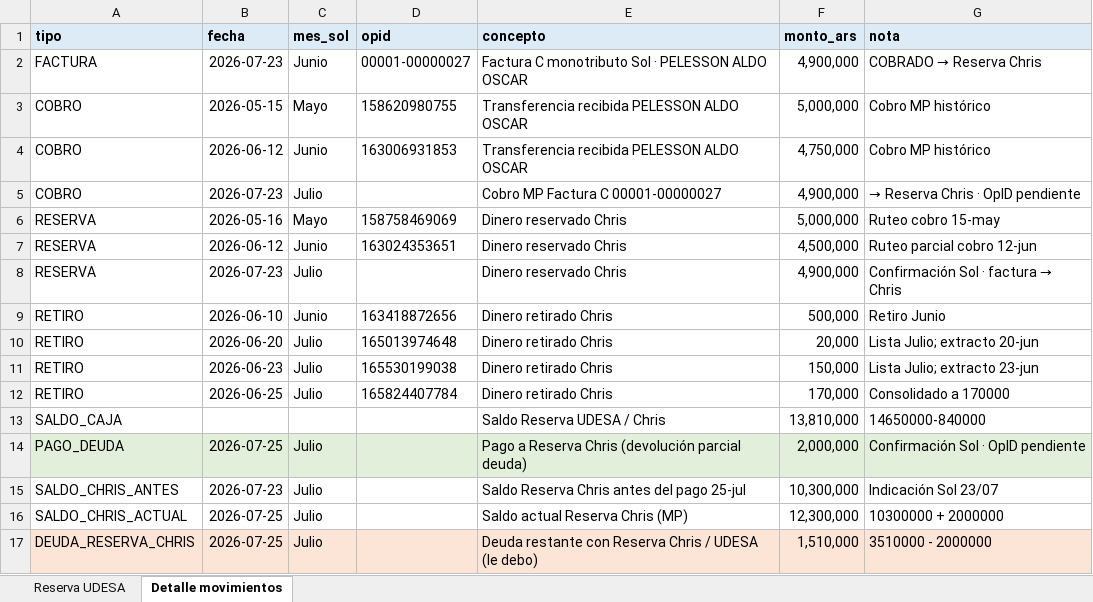
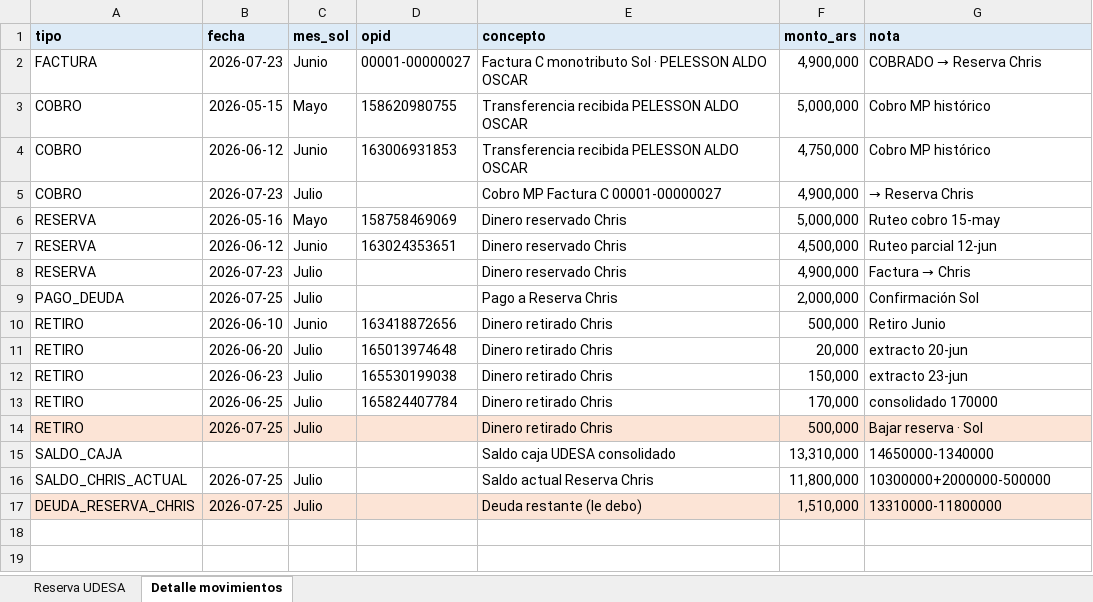
Before and after one commit to solzito148/budget, an Excel workbook: CIUDAD/_inbox/Consolidacion_Reserva_UDESA.xlsx, sheet Detalle movimientos, drawn as a sheet; values as stored, in another font and other column widths than the file's, no borders; removed rows and columns are numbered as before the commit, all else as after; the diff names each change by its address in the sheet, - before the commit and + after, or states it on an @@ line.

```diff
--- a/CIUDAD/_inbox/Consolidacion_Reserva_UDESA.xlsx (sheet Detalle movimientos)
+++ b/CIUDAD/_inbox/Consolidacion_Reserva_UDESA.xlsx (sheet Detalle movimientos)
-G5 (nota): → Reserva Chris · OpID pendiente
+G5 (nota): → Reserva Chris
-G7 (nota): Ruteo parcial cobro 12-jun
+G7 (nota): Ruteo parcial 12-jun
@@ G8 (nota): Confirmación Sol · factura → Chris → Factura → Chris @@
+row 9: PAGO_DEUDA | 2026-07-25 | Julio |  | Pago a Reserva Chris | 2,000,000 | Confirmación Sol
-G11 (nota): Lista Julio; extracto 20-jun
+G11 (nota): extracto 20-jun
-G12 (nota): Lista Julio; extracto 23-jun
+G12 (nota): extracto 23-jun
-G13 (nota): Consolidado a 170000
+G13 (nota): consolidado 170000
+row 14: RETIRO | 2026-07-25 | Julio |  | Dinero retirado Chris | 500,000 | Bajar reserva · Sol
-E15 (concepto): Saldo Reserva UDESA / Chris
+E15 (concepto): Saldo caja UDESA consolidado
-F15 (monto_ars): 13,810,000
+F15 (monto_ars): 13,310,000
-G15 (nota): 14650000-840000
+G15 (nota): 14650000-1340000
-row 14: PAGO_DEUDA | 2026-07-25 | Julio |  | Pago a Reserva Chris (devolución parcial deuda) | 2,000,000 | Confirmación Sol · OpID pendiente
-row 15: SALDO_CHRIS_ANTES | 2026-07-23 | Julio |  | Saldo Reserva Chris antes del pago 25-jul | 10,300,000 | Indicación Sol 23/07
-E16 (concepto): Saldo actual Reserva Chris (MP)
+E16 (concepto): Saldo actual Reserva Chris
-F16 (monto_ars): 12,300,000
+F16 (monto_ars): 11,800,000
-G16 (nota): 10300000 + 2000000
+G16 (nota): 10300000+2000000-500000
-E17 (concepto): Deuda restante con Reserva Chris / UDESA (le debo)
+E17 (concepto): Deuda restante (le debo)
-G17 (nota): 3510000 - 2000000
+G17 (nota): 13310000-11800000
```
Also changed, not shown: sheet Reserva UDESA.
